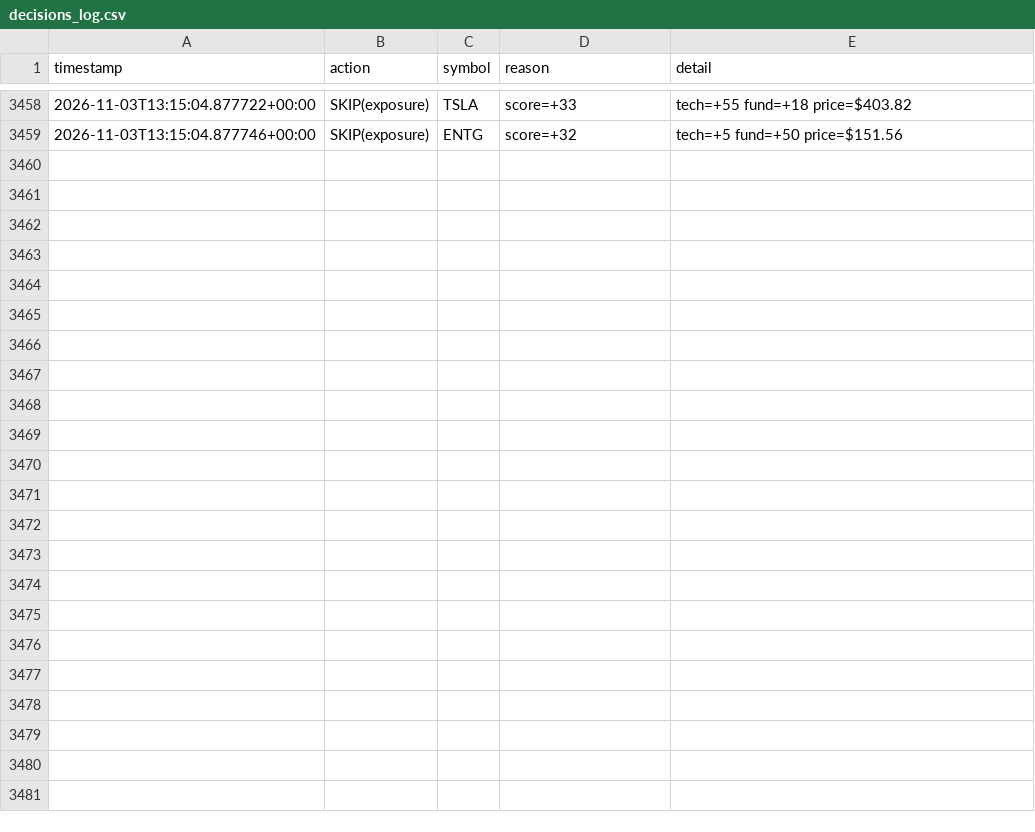
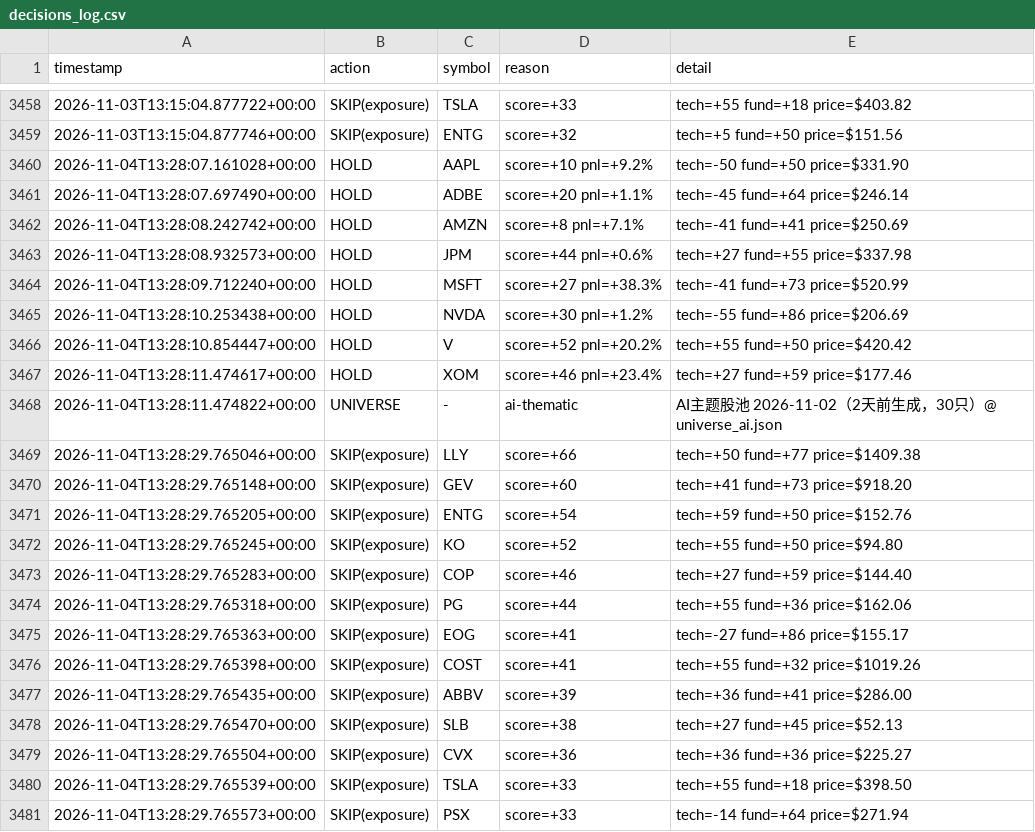
Before and after one commit to Charles-Liang1229/quant-research-sandbox, a CSV file: decisions_log.csv, drawn as a sheet; only a part is shown, gaps mark what is left out; the diff names each change by its address in the sheet, - before the commit and + after, or states it on an @@ line.

Commit message:
log: agent decisions 2026-11-04

```diff
--- a/decisions_log.csv
+++ b/decisions_log.csv
+row 3460: 2026-11-04T13:28:07.161028+00:00 | HOLD | AAPL | score=+10 pnl=+9.2% | tech=-50 fund=+50 price=$331.90
+row 3461: 2026-11-04T13:28:07.697490+00:00 | HOLD | ADBE | score=+20 pnl=+1.1% | tech=-45 fund=+64 price=$246.14
+row 3462: 2026-11-04T13:28:08.242742+00:00 | HOLD | AMZN | score=+8 pnl=+7.1% | tech=-41 fund=+41 price=$250.69
+row 3463: 2026-11-04T13:28:08.932573+00:00 | HOLD | JPM | score=+44 pnl=+0.6% | tech=+27 fund=+55 price=$337.98
+row 3464: 2026-11-04T13:28:09.712240+00:00 | HOLD | MSFT | score=+27 pnl=+38.3% | tech=-41 fund=+73 price=$520.99
+row 3465: 2026-11-04T13:28:10.253438+00:00 | HOLD | NVDA | score=+30 pnl=+1.2% | tech=-55 fund=+86 price=$206.69
+row 3466: 2026-11-04T13:28:10.854447+00:00 | HOLD | V | score=+52 pnl=+20.2% | tech=+55 fund=+50 price=$420.42
+row 3467: 2026-11-04T13:28:11.474617+00:00 | HOLD | XOM | score=+46 pnl=+23.4% | tech=+27 fund=+59 price=$177.46
+row 3468: 2026-11-04T13:28:11.474822+00:00 | UNIVERSE | - | ai-thematic | AI主题股池 2026-11-02（2天前生成，30只）@ universe_ai.json
+row 3469: 2026-11-04T13:28:29.765046+00:00 | SKIP(exposure) | LLY | score=+66 | tech=+50 fund=+77 price=$1409.38
+row 3470: 2026-11-04T13:28:29.765148+00:00 | SKIP(exposure) | GEV | score=+60 | tech=+41 fund=+73 price=$918.20
+row 3471: 2026-11-04T13:28:29.765205+00:00 | SKIP(exposure) | ENTG | score=+54 | tech=+59 fund=+50 price=$152.76
+row 3472: 2026-11-04T13:28:29.765245+00:00 | SKIP(exposure) | KO | score=+52 | tech=+55 fund=+50 price=$94.80
+row 3473: 2026-11-04T13:28:29.765283+00:00 | SKIP(exposure) | COP | score=+46 | tech=+27 fund=+59 price=$144.40
+row 3474: 2026-11-04T13:28:29.765318+00:00 | SKIP(exposure) | PG | score=+44 | tech=+55 fund=+36 price=$162.06
+row 3475: 2026-11-04T13:28:29.765363+00:00 | SKIP(exposure) | EOG | score=+41 | tech=-27 fund=+86 price=$155.17
+row 3476: 2026-11-04T13:28:29.765398+00:00 | SKIP(exposure) | COST | score=+41 | tech=+55 fund=+32 price=$1019.26
+row 3477: 2026-11-04T13:28:29.765435+00:00 | SKIP(exposure) | ABBV | score=+39 | tech=+36 fund=+41 price=$286.00
+row 3478: 2026-11-04T13:28:29.765470+00:00 | SKIP(exposure) | SLB | score=+38 | tech=+27 fund=+45 price=$52.13
+row 3479: 2026-11-04T13:28:29.765504+00:00 | SKIP(exposure) | CVX | score=+36 | tech=+36 fund=+36 price=$225.27
+row 3480: 2026-11-04T13:28:29.765539+00:00 | SKIP(exposure) | TSLA | score=+33 | tech=+55 fund=+18 price=$398.50
+row 3481: 2026-11-04T13:28:29.765573+00:00 | SKIP(exposure) | PSX | score=+33 | tech=-14 fund=+64 price=$271.94
```
